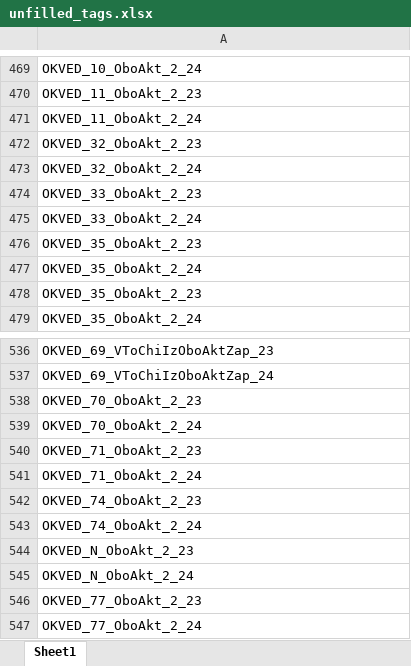
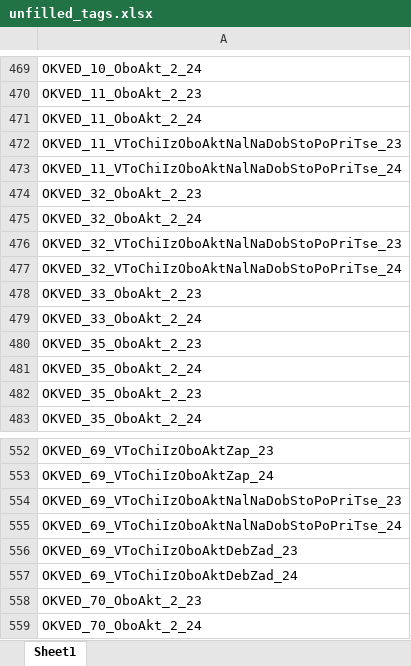
Before and after one commit to LOo1-o/project-1, an Excel workbook: output/unfilled_tags.xlsx, sheet Sheet1, drawn as a sheet; only a part is shown, gaps mark what is left out; the shorter side is filled out with more unchanged rows; values as stored, in another font and other column widths than the file's, no borders; the diff covers the shown part only; the diff names each change by its address in the sheet, - before the commit and + after, or states it on an @@ line.

```diff
--- a/output/unfilled_tags.xlsx (sheet Sheet1)
+++ b/output/unfilled_tags.xlsx (sheet Sheet1)
+row 472: OKVED_11_VToChiIzOboAktNalNaDobStoPoPriTse_23
+row 473: OKVED_11_VToChiIzOboAktNalNaDobStoPoPriTse_24
+row 476: OKVED_32_VToChiIzOboAktNalNaDobStoPoPriTse_23
+row 477: OKVED_32_VToChiIzOboAktNalNaDobStoPoPriTse_24
+row 554: OKVED_69_VToChiIzOboAktNalNaDobStoPoPriTse_23
+row 555: OKVED_69_VToChiIzOboAktNalNaDobStoPoPriTse_24
+row 556: OKVED_69_VToChiIzOboAktDebZad_23
+row 557: OKVED_69_VToChiIzOboAktDebZad_24
```
Also changed, not shown: 42 added rows elsewhere in this sheet, 5 other files.
